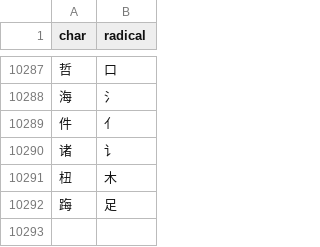
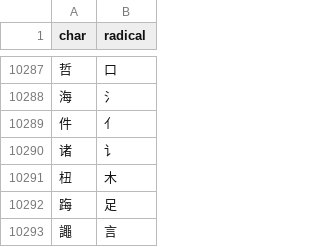
Before and after one commit to jluo41/cctner, a CSV file: sources/xinhua.csv, drawn as a sheet; only a part is shown, gaps mark what is left out; the diff names each change by its address in the sheet, - before the commit and + after, or states it on an @@ line.

```diff
--- a/sources/xinhua.csv
+++ b/sources/xinhua.csv
+row 10293: 譝 | 言
```
Also changed, not shown: 1 other file.
